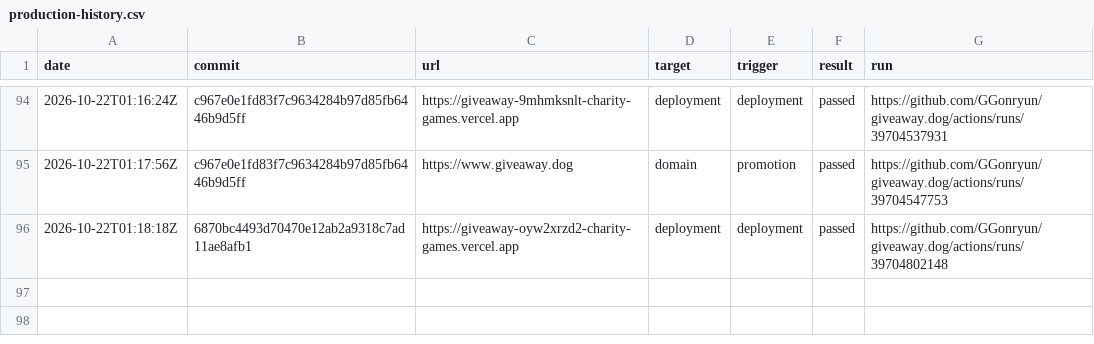
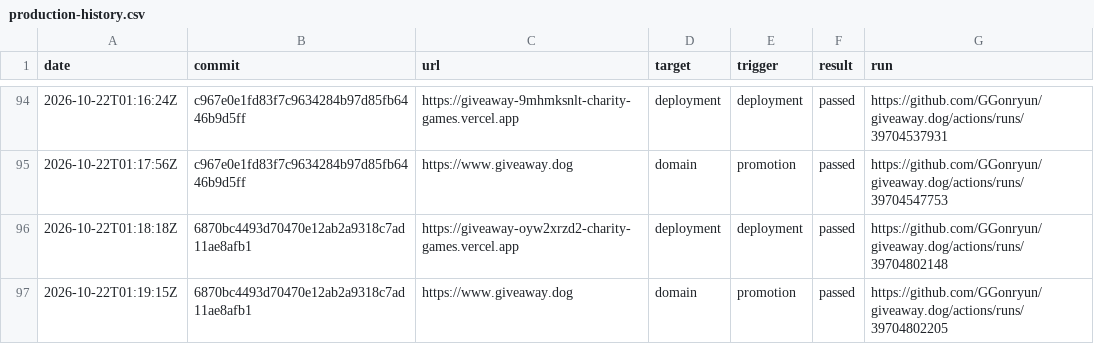
Before and after one commit to GGonryun/giveaway.dog, a CSV file: production-history.csv, drawn as a sheet; only a part is shown, gaps mark what is left out.

```diff
--- a/production-history.csv
+++ b/production-history.csv
@@ -96 +96,2 @@ date,commit,url,target,trigger,result,run
 2026-10-22T01:18:18Z,6870bc4493d70470e12ab2a9318c7ad11ae8afb1,https://giveaway-oyw2xrzd2-charity-games.vercel.app,deployment,deployment,passed,https://github.com/GGonryun/giveaway.dog/actions/runs/39704802148
+2026-10-22T01:19:15Z,6870bc4493d70470e12ab2a9318c7ad11ae8afb1,https://www.giveaway.dog,domain,promotion,passed,https://github.com/GGonryun/giveaway.dog/actions/runs/39704802205
```
